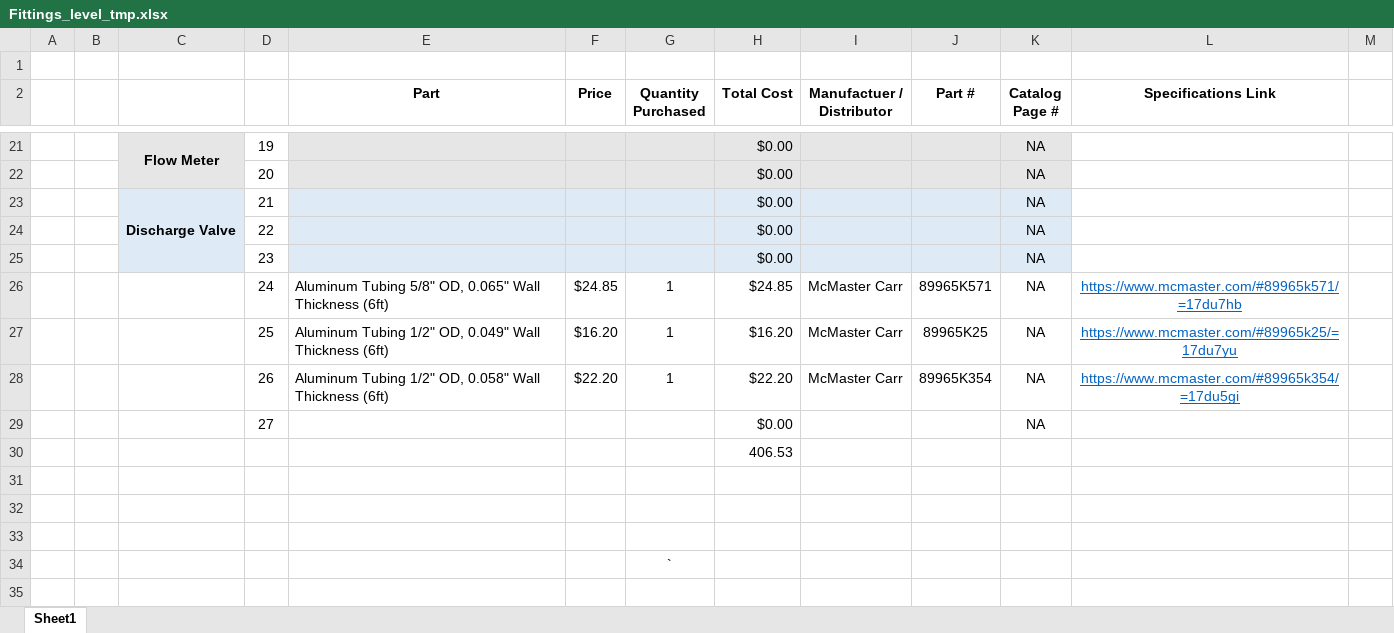
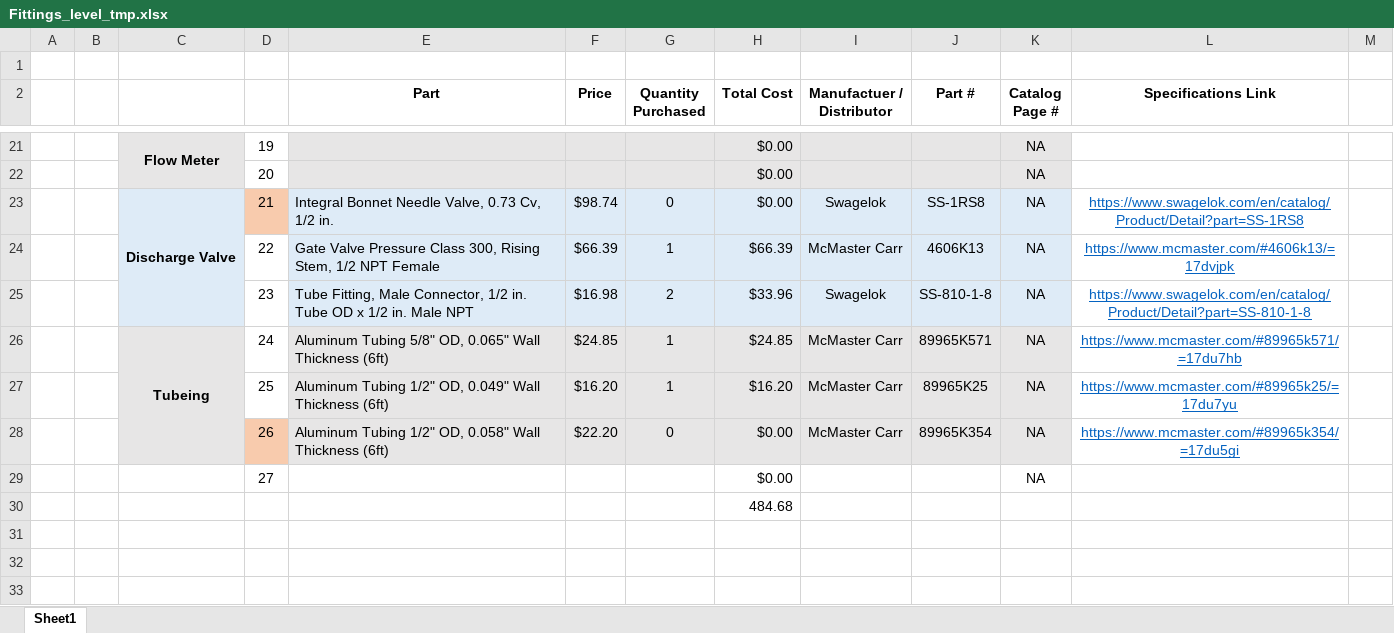
Before and after one commit to psas/electric-feed-system-prototype, an Excel workbook: Performance Testing/Fittings_level_tmp.xlsx, sheet Sheet1, drawn as a sheet; only a part is shown, gaps mark what is left out; the shorter side is filled out with more unchanged rows; values as stored, in another font and other column widths than the file's, no borders; removed rows and columns are numbered as before the commit, all else as after; the diff names each change by its address in the sheet, - before the commit and + after, or states it on an @@ line.

Commit message:
more fittings updates

```diff
--- a/Performance Testing/Fittings_level_tmp.xlsx (sheet Sheet1)
+++ b/Performance Testing/Fittings_level_tmp.xlsx (sheet Sheet1)
-row 23:  |  | Discharge Valve | 21 |  |  |  | $0.00 |  |  | NA
-row 24:  |  |  | 22 |  |  |  | $0.00 |  |  | NA
-row 25:  |  |  | 23 |  |  |  | $0.00 |  |  | NA
+row 23:  |  | Discharge Valve | 21 | Integral Bonnet Needle Valve, 0.73 Cv, 1/2 in. | $98.74 | 0 | $0.00 | Swagelok | SS-1RS8 | NA | https://www.swagelok.com/en/catalog/Product/Detail?part=SS-1RS8
+row 24:  |  |  | 22 | Gate Valve Pressure Class 300, Rising Stem, 1/2 NPT Female | $66.39 | 1 | $66.39 | McMaster Carr | 4606K13 | NA | https://www.mcmaster.com/#4606k13/=17dvjpk
+row 25:  |  |  | 23 | Tube Fitting, Male Connector, 1/2 in. Tube OD x 1/2 in. Male NPT | $16.98 | 2 | $33.96 | Swagelok | SS-810-1-8 | NA | https://www.swagelok.com/en/catalog/Product/Detail?part=SS-810-1-8
-C26: (empty)
+C26: Tubeing
-C26:C28 fill: none
+C26:C28 fill: #E7E6E6
+C26:C28 merged
-E26:K28 fill: none
+E26:K28 fill: #E7E6E6
-D28 fill: none
+D28 fill: #F8CBAD
-G28 (Quantity Purchased): 1
+G28 (Quantity Purchased): 0
-H28 (Total Cost): $22.20
+H28 (Total Cost): $0.00
-H30 (Total Cost): 406.53
+H30 (Total Cost): 484.68
```
Also changed, not shown: 3 other files.
